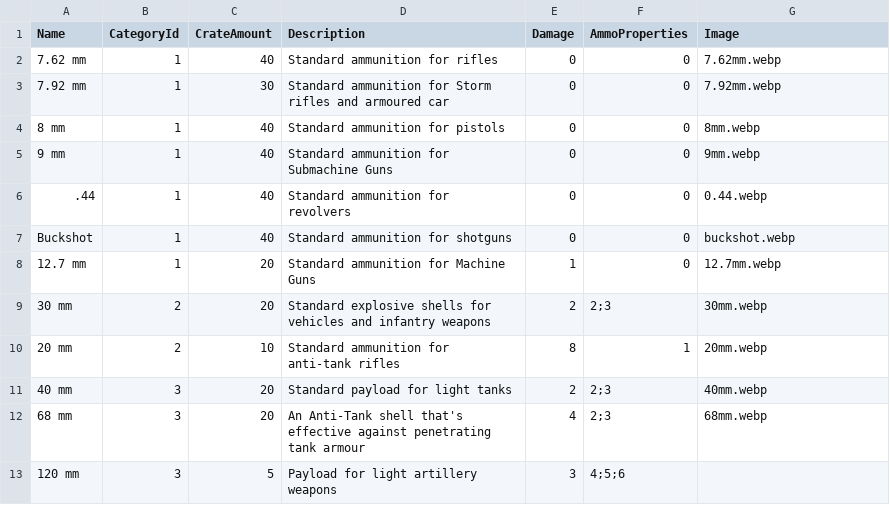
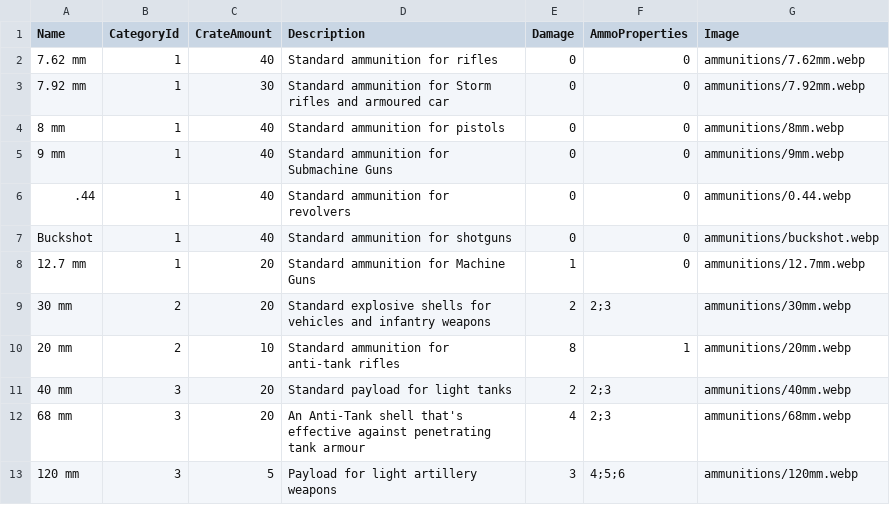
Before and after one commit to Tallis92/FoxholeIntelboard, a CSV file: IntelboardAPI/Data/CSV/Ammunitions.csv, drawn as a sheet.

Commit message:
Added additional path to images in csv files to make it more dynamically loaded in pages. Also added image display in create list page

```diff
--- a/IntelboardAPI/Data/CSV/Ammunitions.csv
+++ b/IntelboardAPI/Data/CSV/Ammunitions.csv
@@ -1,13 +1,13 @@
 Name,CategoryId,CrateAmount,Description,Damage,AmmoProperties,Image
-7.62 mm,1,40,Standard ammunition for rifles,0,0,7.62mm.webp
-7.92 mm,1,30,Standard ammunition for Storm rifles and armoured car,0,0,7.92mm.webp
-8 mm,1,40,Standard ammunition for pistols,0,0,8mm.webp
-9 mm,1,40,Standard ammunition for Submachine Guns,0,0,9mm.webp
-.44,1,40,Standard ammunition for revolvers,0,0,0.44.webp
-Buckshot,1,40,Standard ammunition for shotguns,0,0,buckshot.webp
-12.7 mm,1,20,Standard ammunition for Machine Guns,1,0,12.7mm.webp
-30 mm,2,20,Standard explosive shells for vehicles and infantry weapons,2,2;3,30mm.webp
-20 mm,2,10,Standard ammunition for anti-tank rifles,8,1,20mm.webp
-40 mm,3,20,Standard payload for light tanks,2,2;3,40mm.webp
-68 mm,3,20,An Anti-Tank shell that's effective against penetrating tank armour,4,2;3,68mm.webp
-120 mm,3,5,Payload for light artillery weapons,3,4;5;6
+7.62 mm,1,40,Standard ammunition for rifles,0,0,ammunitions/7.62mm.webp
+7.92 mm,1,30,Standard ammunition for Storm rifles and armoured car,0,0,ammunitions/7.92mm.webp
+8 mm,1,40,Standard ammunition for pistols,0,0,ammunitions/8mm.webp
+9 mm,1,40,Standard ammunition for Submachine Guns,0,0,ammunitions/9mm.webp
+.44,1,40,Standard ammunition for revolvers,0,0,ammunitions/0.44.webp
+Buckshot,1,40,Standard ammunition for shotguns,0,0,ammunitions/buckshot.webp
+12.7 mm,1,20,Standard ammunition for Machine Guns,1,0,ammunitions/12.7mm.webp
+30 mm,2,20,Standard explosive shells for vehicles and infantry weapons,2,2;3,ammunitions/30mm.webp
+20 mm,2,10,Standard ammunition for anti-tank rifles,8,1,ammunitions/20mm.webp
+40 mm,3,20,Standard payload for light tanks,2,2;3,ammunitions/40mm.webp
+68 mm,3,20,An Anti-Tank shell that's effective against penetrating tank armour,4,2;3,ammunitions/68mm.webp
+120 mm,3,5,Payload for light artillery weapons,3,4;5;6,ammunitions/120mm.webp
```
Also changed, not shown: IntelboardAPI/Data/CSV/ColonialWeapons.csv, IntelboardAPI/Data/CSV/Materials.csv, 7 other files.
